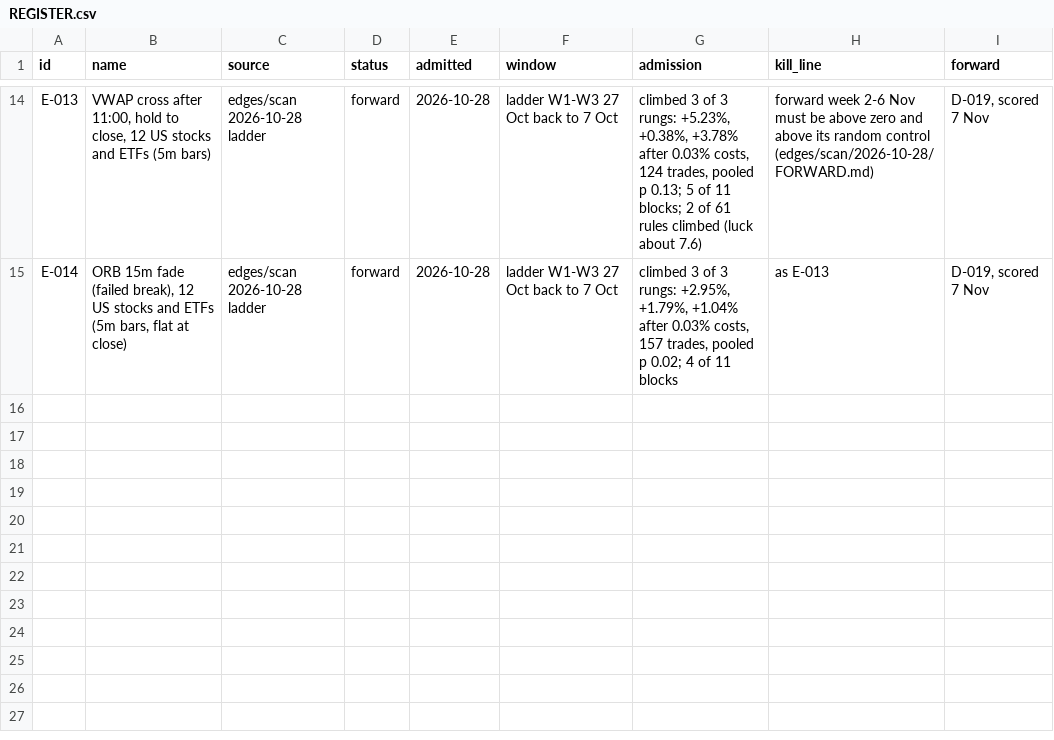
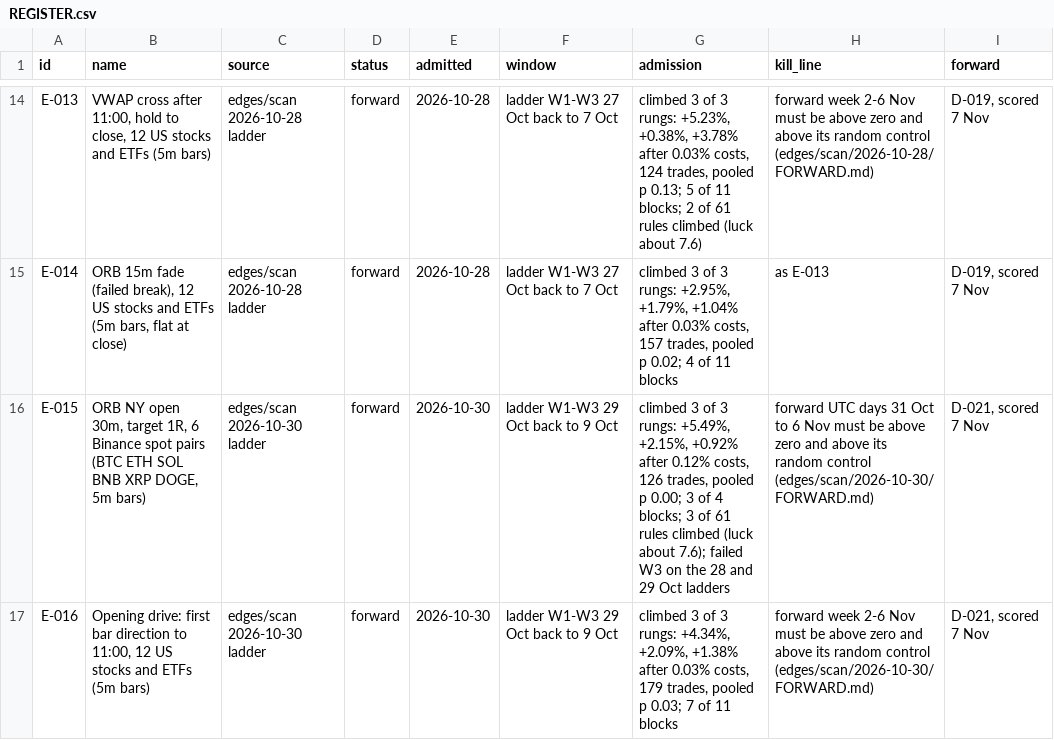
Before and after one commit to triton-xxix/proteus-lab, a CSV file: edges/REGISTER.csv, drawn as a sheet; only a part is shown, gaps mark what is left out.

Commit message:
nightly: pre-register 2026-10-30

```diff
--- a/edges/REGISTER.csv
+++ b/edges/REGISTER.csv
@@ -15 +15,3 @@ E-013,"VWAP cross after 11:00, hold to close, 12 US stocks and ETFs (5m bars)",e
 E-014,"ORB 15m fade (failed break), 12 US stocks and ETFs (5m bars, flat at close)",edges/scan 2026-10-28 ladder,forward,2026-10-28,ladder W1-W3 27 Oct back to 7 Oct,"climbed 3 of 3 rungs: +2.95%, +1.79%, +1.04% after 0.03% costs, 157 trades, pooled p 0.02; 4 of 11 blocks",as E-013,"D-019, scored 7 Nov"
+E-015,"ORB NY open 30m, target 1R, 6 Binance spot pairs (BTC ETH SOL BNB XRP DOGE, 5m bars)",edges/scan 2026-10-30 ladder,forward,2026-10-30,ladder W1-W3 29 Oct back to 9 Oct,"climbed 3 of 3 rungs: +5.49%, +2.15%, +0.92% after 0.12% costs, 126 trades, pooled p 0.00; 3 of 4 blocks; 3 of 61 rules climbed (luck about 7.6); failed W3 on the 28 and 29 Oct ladders",forward UTC days 31 Oct to 6 Nov must be above zero and above its random control (edges/scan/2026-10-30/FORWARD.md),"D-021, scored 7 Nov"
+E-016,"Opening drive: first bar direction to 11:00, 12 US stocks and ETFs (5m bars)",edges/scan 2026-10-30 ladder,forward,2026-10-30,ladder W1-W3 29 Oct back to 9 Oct,"climbed 3 of 3 rungs: +4.34%, +2.09%, +1.38% after 0.03% costs, 179 trades, pooled p 0.03; 7 of 11 blocks",forward week 2-6 Nov must be above zero and above its random control (edges/scan/2026-10-30/FORWARD.md),"D-021, scored 7 Nov"
```
Also changed, not shown: exchange/BOOK.csv, grinder/research/MENTIONS.csv, 13 other files.
